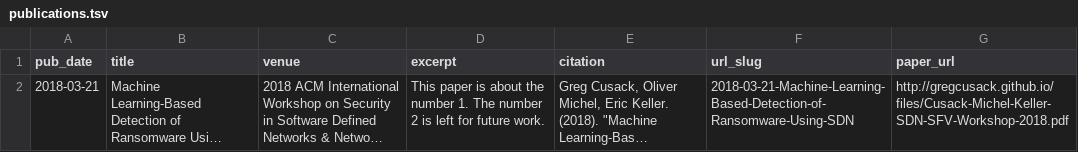
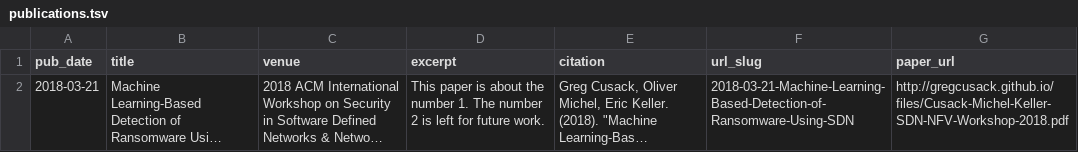
Before and after one commit to gregcusack/academicpages.github.io, a TSV file: markdown_generator/publications.tsv, drawn as a sheet; long unchanged cells end in …; the diff names each change by its address in the sheet, - before the commit and + after, or states it on an @@ line.

```diff
--- a/markdown_generator/publications.tsv
+++ b/markdown_generator/publications.tsv
-G2 (paper_url): http://gregcusack.github.io/files/Cusack-Michel-Keller-SDN-SFV-Workshop-2018.pdf
+G2 (paper_url): http://gregcusack.github.io/files/Cusack-Michel-Keller-SDN-NFV-Workshop-2018.pdf
```
Also changed, not shown: 1 other file.
